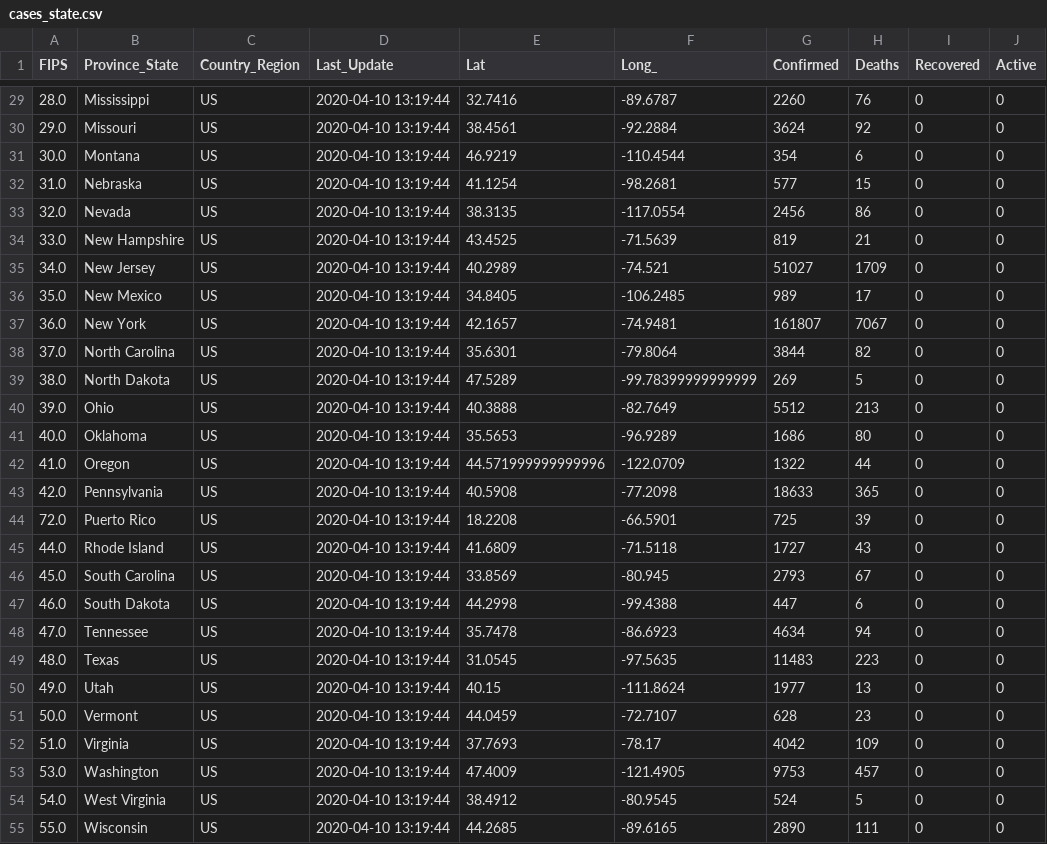
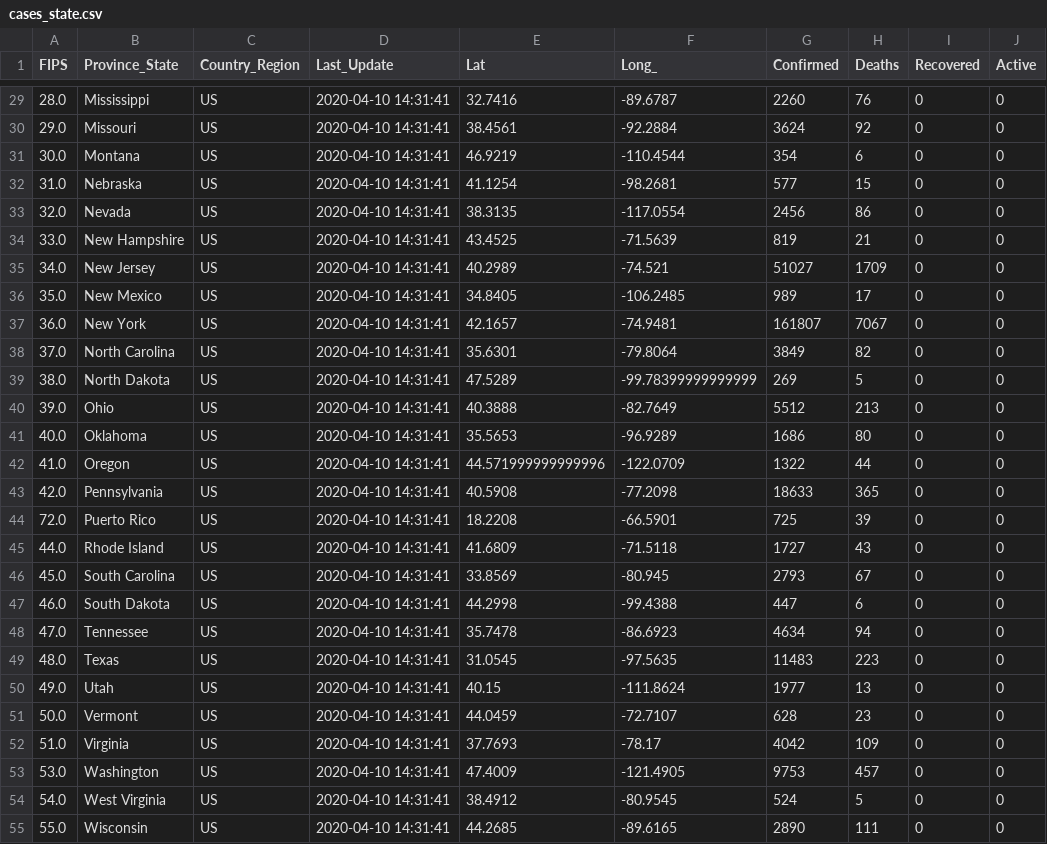
Before and after one commit to pablisco/virustrend, a CSV file: cache/cases_state.csv, drawn as a sheet; only a part is shown, gaps mark what is left out; the diff covers the shown part only.

```diff
--- a/cache/cases_state.csv
+++ b/cache/cases_state.csv
@@ -29,27 +29,27 @@ FIPS,Province_State,Country_Region,Last_Update,Lat,Long_,Confirmed,Deaths,Recove
-28.0,Mississippi,US,2020-04-10 13:19:44,32.7416,-89.6787,2260,76,0,0
-29.0,Missouri,US,2020-04-10 13:19:44,38.4561,-92.2884,3624,92,0,0
-30.0,Montana,US,2020-04-10 13:19:44,46.9219,-110.4544,354,6,0,0
-31.0,Nebraska,US,2020-04-10 13:19:44,41.1254,-98.2681,577,15,0,0
-32.0,Nevada,US,2020-04-10 13:19:44,38.3135,-117.0554,2456,86,0,0
-33.0,New Hampshire,US,2020-04-10 13:19:44,43.4525,-71.5639,819,21,0,0
-34.0,New Jersey,US,2020-04-10 13:19:44,40.2989,-74.521,51027,1709,0,0
-35.0,New Mexico,US,2020-04-10 13:19:44,34.8405,-106.2485,989,17,0,0
-36.0,New York,US,2020-04-10 13:19:44,42.1657,-74.9481,161807,7067,0,0
-37.0,North Carolina,US,2020-04-10 13:19:44,35.6301,-79.8064,3844,82,0,0
-38.0,North Dakota,US,2020-04-10 13:19:44,47.5289,-99.78399999999999,269,5,0,0
-39.0,Ohio,US,2020-04-10 13:19:44,40.3888,-82.7649,5512,213,0,0
-40.0,Oklahoma,US,2020-04-10 13:19:44,35.5653,-96.9289,1686,80,0,0
-41.0,Oregon,US,2020-04-10 13:19:44,44.571999999999996,-122.0709,1322,44,0,0
-42.0,Pennsylvania,US,2020-04-10 13:19:44,40.5908,-77.2098,18633,365,0,0
-72.0,Puerto Rico,US,2020-04-10 13:19:44,18.2208,-66.5901,725,39,0,0
-44.0,Rhode Island,US,2020-04-10 13:19:44,41.6809,-71.5118,1727,43,0,0
-45.0,South Carolina,US,2020-04-10 13:19:44,33.8569,-80.945,2793,67,0,0
-46.0,South Dakota,US,2020-04-10 13:19:44,44.2998,-99.4388,447,6,0,0
-47.0,Tennessee,US,2020-04-10 13:19:44,35.7478,-86.6923,4634,94,0,0
-48.0,Texas,US,2020-04-10 13:19:44,31.0545,-97.5635,11483,223,0,0
-49.0,Utah,US,2020-04-10 13:19:44,40.15,-111.8624,1977,13,0,0
-50.0,Vermont,US,2020-04-10 13:19:44,44.0459,-72.7107,628,23,0,0
-51.0,Virginia,US,2020-04-10 13:19:44,37.7693,-78.17,4042,109,0,0
-53.0,Washington,US,2020-04-10 13:19:44,47.4009,-121.4905,9753,457,0,0
-54.0,West Virginia,US,2020-04-10 13:19:44,38.4912,-80.9545,524,5,0,0
-55.0,Wisconsin,US,2020-04-10 13:19:44,44.2685,-89.6165,2890,111,0,0
+28.0,Mississippi,US,2020-04-10 14:31:41,32.7416,-89.6787,2260,76,0,0
+29.0,Missouri,US,2020-04-10 14:31:41,38.4561,-92.2884,3624,92,0,0
+30.0,Montana,US,2020-04-10 14:31:41,46.9219,-110.4544,354,6,0,0
+31.0,Nebraska,US,2020-04-10 14:31:41,41.1254,-98.2681,577,15,0,0
+32.0,Nevada,US,2020-04-10 14:31:41,38.3135,-117.0554,2456,86,0,0
+33.0,New Hampshire,US,2020-04-10 14:31:41,43.4525,-71.5639,819,21,0,0
+34.0,New Jersey,US,2020-04-10 14:31:41,40.2989,-74.521,51027,1709,0,0
+35.0,New Mexico,US,2020-04-10 14:31:41,34.8405,-106.2485,989,17,0,0
+36.0,New York,US,2020-04-10 14:31:41,42.1657,-74.9481,161807,7067,0,0
+37.0,North Carolina,US,2020-04-10 14:31:41,35.6301,-79.8064,3849,82,0,0
+38.0,North Dakota,US,2020-04-10 14:31:41,47.5289,-99.78399999999999,269,5,0,0
+39.0,Ohio,US,2020-04-10 14:31:41,40.3888,-82.7649,5512,213,0,0
+40.0,Oklahoma,US,2020-04-10 14:31:41,35.5653,-96.9289,1686,80,0,0
+41.0,Oregon,US,2020-04-10 14:31:41,44.571999999999996,-122.0709,1322,44,0,0
+42.0,Pennsylvania,US,2020-04-10 14:31:41,40.5908,-77.2098,18633,365,0,0
+72.0,Puerto Rico,US,2020-04-10 14:31:41,18.2208,-66.5901,725,39,0,0
+44.0,Rhode Island,US,2020-04-10 14:31:41,41.6809,-71.5118,1727,43,0,0
+45.0,South Carolina,US,2020-04-10 14:31:41,33.8569,-80.945,2793,67,0,0
+46.0,South Dakota,US,2020-04-10 14:31:41,44.2998,-99.4388,447,6,0,0
+47.0,Tennessee,US,2020-04-10 14:31:41,35.7478,-86.6923,4634,94,0,0
+48.0,Texas,US,2020-04-10 14:31:41,31.0545,-97.5635,11483,223,0,0
+49.0,Utah,US,2020-04-10 14:31:41,40.15,-111.8624,1977,13,0,0
+50.0,Vermont,US,2020-04-10 14:31:41,44.0459,-72.7107,628,23,0,0
+51.0,Virginia,US,2020-04-10 14:31:41,37.7693,-78.17,4042,109,0,0
+53.0,Washington,US,2020-04-10 14:31:41,47.4009,-121.4905,9753,457,0,0
+54.0,West Virginia,US,2020-04-10 14:31:41,38.4912,-80.9545,524,5,0,0
+55.0,Wisconsin,US,2020-04-10 14:31:41,44.2685,-89.6165,2890,111,0,0
```
Also changed, not shown: 33 edited cells elsewhere in this file, cache/cases.csv, cache/cases_country.csv, 30 other files.
